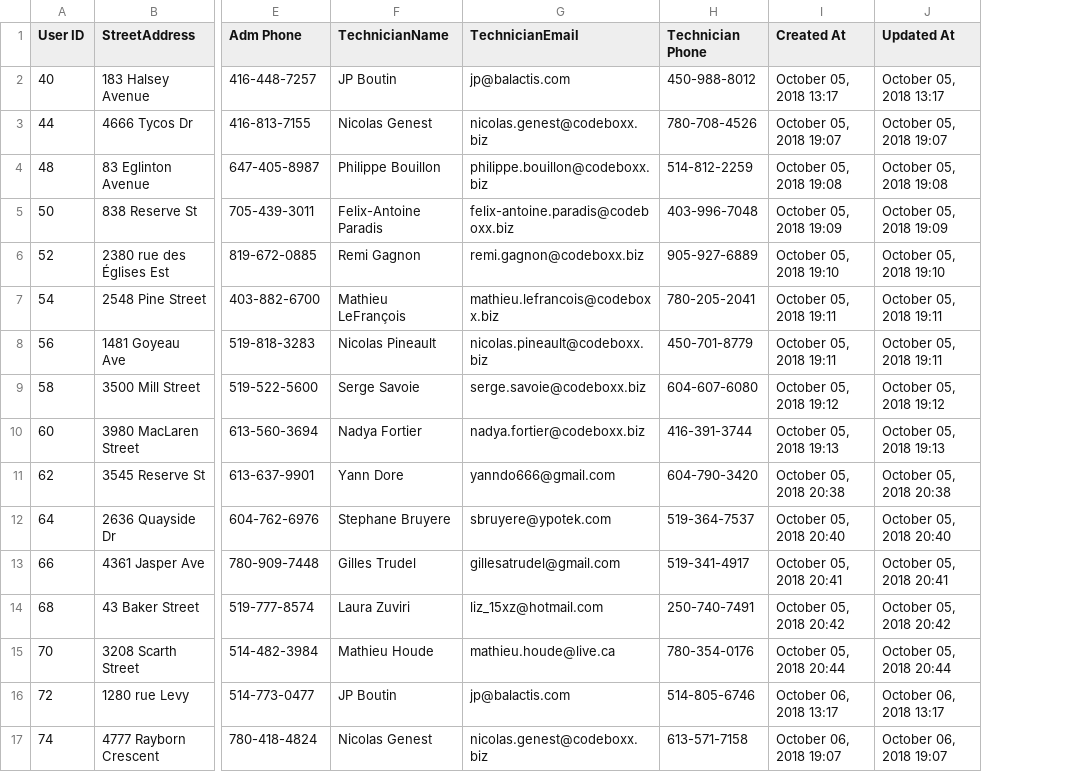
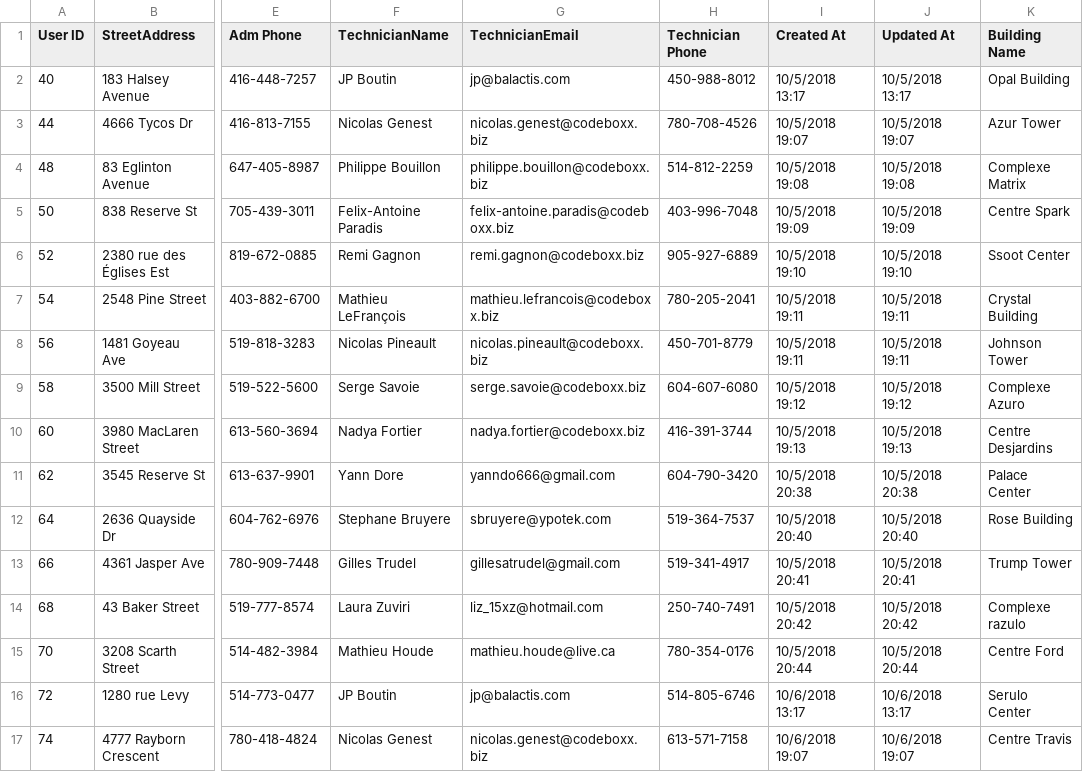
Before and after one commit to jpboutin99/Rocket_Elevators_Information_System, a CSV file: buildings.csv, drawn as a sheet; only a part is shown, gaps mark what is left out; the diff covers the shown part only; the diff names each change by its address in the sheet, - before the commit and + after, or states it on an @@ line.

```diff
--- a/buildings.csv
+++ b/buildings.csv
+column K (Building Name), rows 2-17: Opal Building | Azur Tower | Complexe Matrix | Centre Spark | Ssoot Center | Crystal Building | Johnson Tower | Complexe Azuro | Centre Desjardins | Palace Center | Rose Building | Trump Tower | Complexe razulo | Centre Ford | Serulo Center | Centre Travis
-I2 (Created At): October 05, 2018 13:17
+I2 (Created At): 10/5/2018 13:17
-J2 (Updated At): October 05, 2018 13:17
+J2 (Updated At): 10/5/2018 13:17
-I3 (Created At): October 05, 2018 19:07
+I3 (Created At): 10/5/2018 19:07
-J3 (Updated At): October 05, 2018 19:07
+J3 (Updated At): 10/5/2018 19:07
-I4 (Created At): October 05, 2018 19:08
+I4 (Created At): 10/5/2018 19:08
-J4 (Updated At): October 05, 2018 19:08
+J4 (Updated At): 10/5/2018 19:08
-I5 (Created At): October 05, 2018 19:09
+I5 (Created At): 10/5/2018 19:09
-J5 (Updated At): October 05, 2018 19:09
+J5 (Updated At): 10/5/2018 19:09
-I6 (Created At): October 05, 2018 19:10
+I6 (Created At): 10/5/2018 19:10
-J6 (Updated At): October 05, 2018 19:10
+J6 (Updated At): 10/5/2018 19:10
-I7:I8 (Created At): October 05, 2018 19:11
+I7:I8 (Created At): 10/5/2018 19:11
-J7:J8 (Updated At): October 05, 2018 19:11
+J7:J8 (Updated At): 10/5/2018 19:11
-I9 (Created At): October 05, 2018 19:12
+I9 (Created At): 10/5/2018 19:12
-J9 (Updated At): October 05, 2018 19:12
+J9 (Updated At): 10/5/2018 19:12
-I10 (Created At): October 05, 2018 19:13
+I10 (Created At): 10/5/2018 19:13
-J10 (Updated At): October 05, 2018 19:13
+J10 (Updated At): 10/5/2018 19:13
-I11 (Created At): October 05, 2018 20:38
+I11 (Created At): 10/5/2018 20:38
-J11 (Updated At): October 05, 2018 20:38
+J11 (Updated At): 10/5/2018 20:38
-I12 (Created At): October 05, 2018 20:40
+I12 (Created At): 10/5/2018 20:40
-J12 (Updated At): October 05, 2018 20:40
+J12 (Updated At): 10/5/2018 20:40
-I13 (Created At): October 05, 2018 20:41
+I13 (Created At): 10/5/2018 20:41
-J13 (Updated At): October 05, 2018 20:41
+J13 (Updated At): 10/5/2018 20:41
-I14 (Created At): October 05, 2018 20:42
+I14 (Created At): 10/5/2018 20:42
-J14 (Updated At): October 05, 2018 20:42
+J14 (Updated At): 10/5/2018 20:42
-I15 (Created At): October 05, 2018 20:44
+I15 (Created At): 10/5/2018 20:44
-J15 (Updated At): October 05, 2018 20:44
+J15 (Updated At): 10/5/2018 20:44
-I16 (Created At): October 06, 2018 13:17
+I16 (Created At): 10/6/2018 13:17
-J16 (Updated At): October 06, 2018 13:17
+J16 (Updated At): 10/6/2018 13:17
-I17 (Created At): October 06, 2018 19:07
+I17 (Created At): 10/6/2018 19:07
-J17 (Updated At): October 06, 2018 19:07
+J17 (Updated At): 10/6/2018 19:07
```
Also changed, not shown: 14 edited cells elsewhere in this file, customers.csv, 17 other files.
